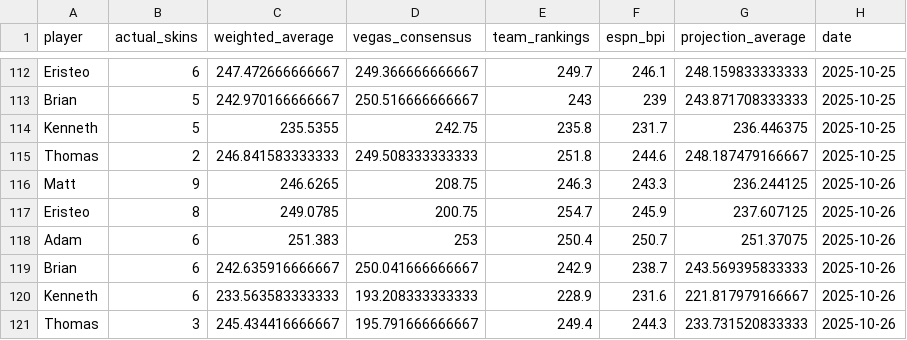
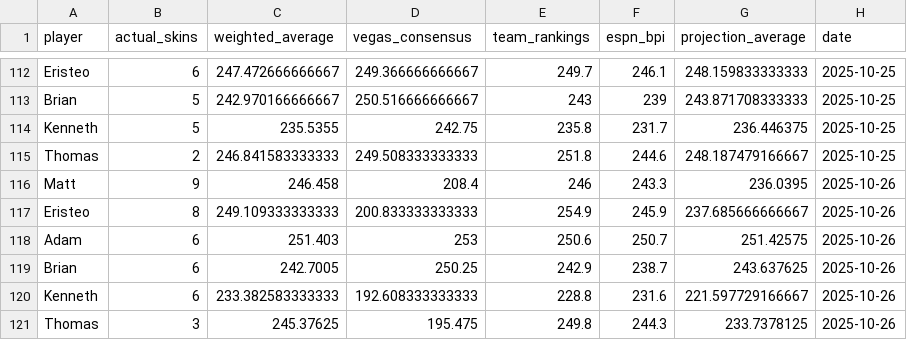
Before and after one commit to ejperez2/skins-standings, a CSV file: standings_history.csv, drawn as a sheet; only a part is shown, gaps mark what is left out.

```diff
--- a/standings_history.csv
+++ b/standings_history.csv
@@ -115,7 +115,7 @@
 "Thomas",2,246.841583333333,249.508333333333,251.8,244.6,248.187479166667,2025-10-25
-"Matt",9,246.6265,208.75,246.3,243.3,236.244125,2025-10-26
-"Eristeo",8,249.0785,200.75,254.7,245.9,237.607125,2025-10-26
-"Adam",6,251.383,253,250.4,250.7,251.37075,2025-10-26
-"Brian",6,242.635916666667,250.041666666667,242.9,238.7,243.569395833333,2025-10-26
-"Kenneth",6,233.563583333333,193.208333333333,228.9,231.6,221.817979166667,2025-10-26
-"Thomas",3,245.434416666667,195.791666666667,249.4,244.3,233.731520833333,2025-10-26
+"Matt",9,246.458,208.4,246,243.3,236.0395,2025-10-26
+"Eristeo",8,249.109333333333,200.833333333333,254.9,245.9,237.685666666667,2025-10-26
+"Adam",6,251.403,253,250.6,250.7,251.42575,2025-10-26
+"Brian",6,242.7005,250.25,242.9,238.7,243.637625,2025-10-26
+"Kenneth",6,233.382583333333,192.608333333333,228.8,231.6,221.597729166667,2025-10-26
+"Thomas",3,245.37625,195.475,249.8,244.3,233.7378125,2025-10-26
```
Also changed, not shown: 1 other file.
